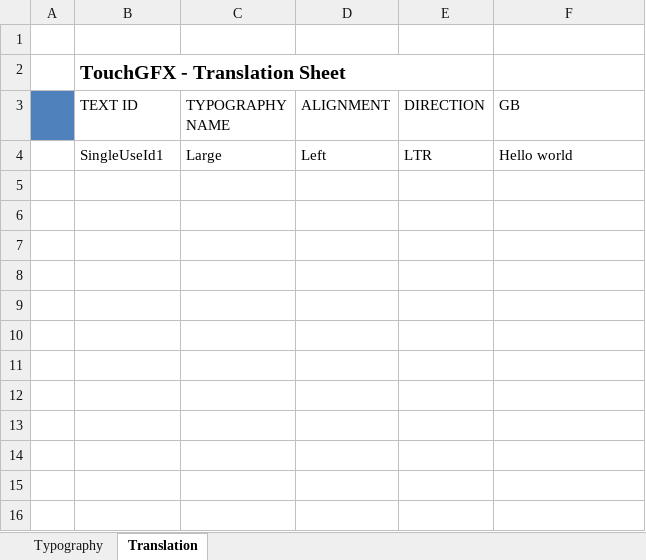
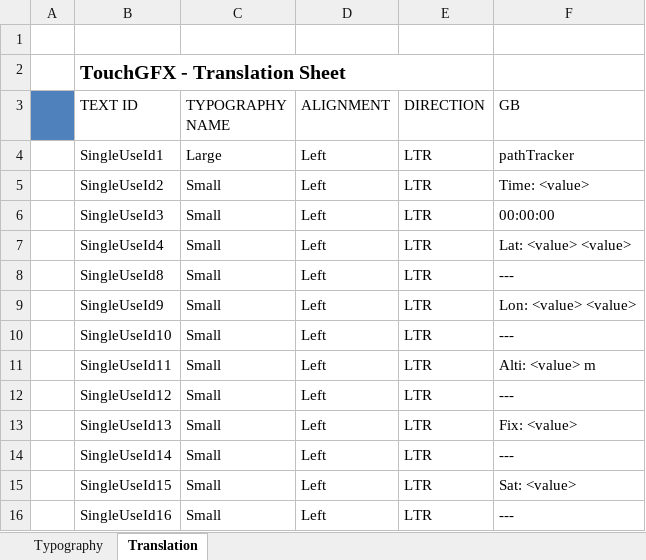
Before and after one commit to frigodaw/pathTracker, an Excel workbook: TouchGFX/assets/texts/texts.xlsx, sheet Translation, drawn as a sheet; values as stored, in another font and other column widths than the file's, no borders; the diff names each change by its address in the sheet, - before the commit and + after, or states it on an @@ line.

```diff
--- a/TouchGFX/assets/texts/texts.xlsx (sheet Translation)
+++ b/TouchGFX/assets/texts/texts.xlsx (sheet Translation)
-F4 (GB): Hello world
+F4 (GB): pathTracker
+row 5:  | SingleUseId2 | Small | Left | LTR | Time: <value>
+row 6:  | SingleUseId3 | Small | Left | LTR | 00:00:00
+row 7:  | SingleUseId4 | Small | Left | LTR | Lat: <value> <value>
+row 8:  | SingleUseId8 | Small | Left | LTR | ---
+row 9:  | SingleUseId9 | Small | Left | LTR | Lon: <value> <value>
+row 10:  | SingleUseId10 | Small | Left | LTR | ---
+row 11:  | SingleUseId11 | Small | Left | LTR | Alti: <value> m
+row 12:  | SingleUseId12 | Small | Left | LTR | ---
+row 13:  | SingleUseId13 | Small | Left | LTR | Fix: <value>
+row 14:  | SingleUseId14 | Small | Left | LTR | ---
+row 15:  | SingleUseId15 | Small | Left | LTR | Sat: <value>
+row 16:  | SingleUseId16 | Small | Left | LTR | ---
```
Also changed, not shown: sheet Typography, 56 other files.
